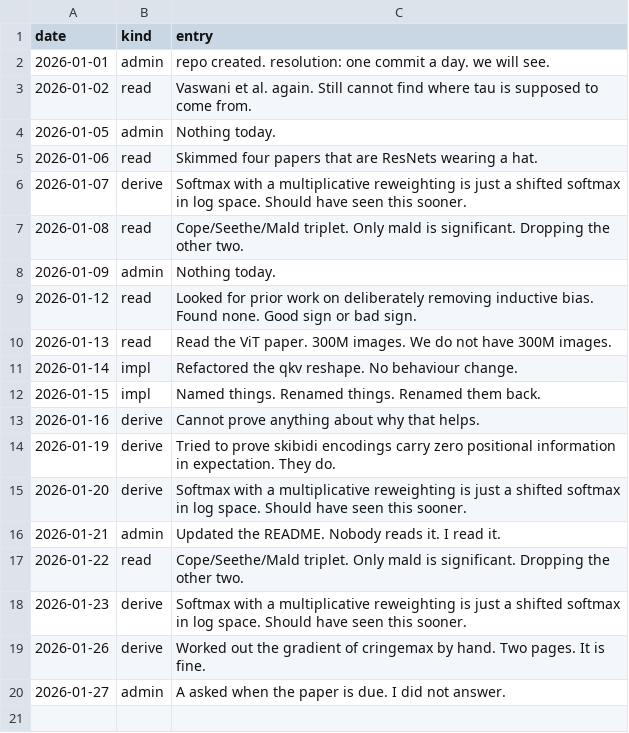
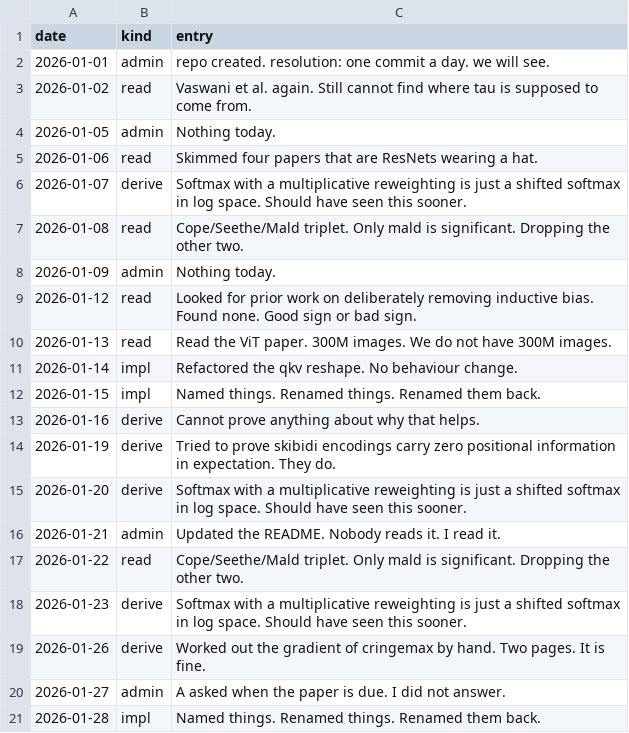
Before and after one commit to Glenrunc/slopformer, a TSV file: experiments/journal.tsv, drawn as a sheet; the diff names each change by its address in the sheet, - before the commit and + after, or states it on an @@ line.

```diff
--- a/experiments/journal.tsv
+++ b/experiments/journal.tsv
+row 21: 2026-01-28 | impl | Named things. Renamed things. Renamed them back.
```
